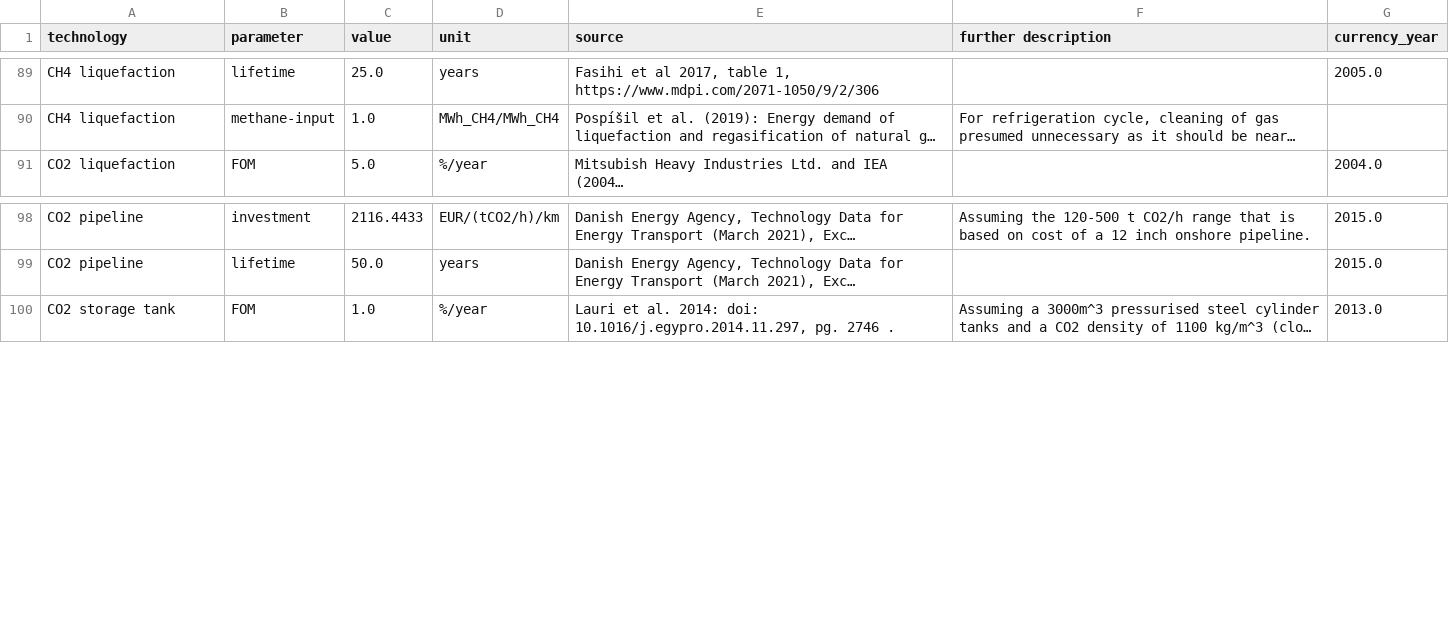
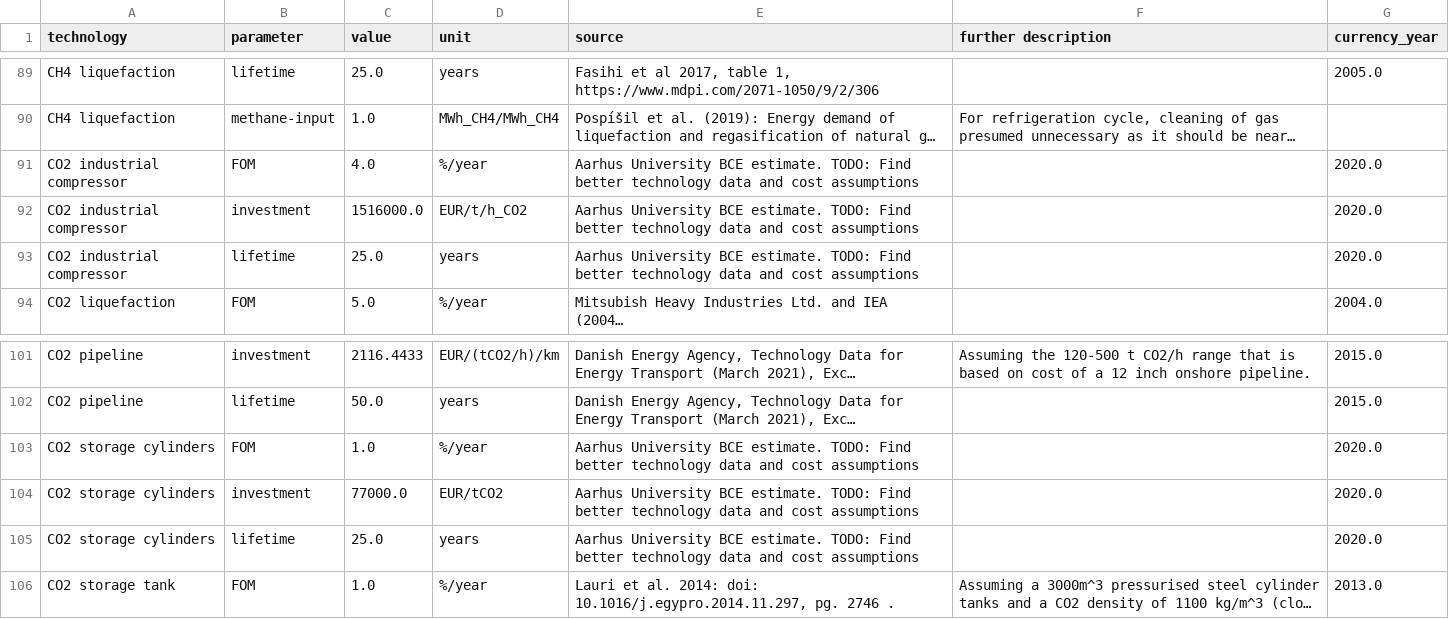
Before and after one commit to BertoGBG/technology-data, a CSV file: outputs/costs_2020.csv, drawn as a sheet; only a part is shown, gaps mark what is left out; long unchanged cells end in …; the diff names each change by its address in the sheet, - before the commit and + after, or states it on an @@ line.

Commit message:
add CO2 industrial compressor and storage

```diff
--- a/outputs/costs_2020.csv
+++ b/outputs/costs_2020.csv
+row 91: CO2 industrial compressor | FOM | 4.0 | %/year | Aarhus University BCE estimate. TODO: Find better technology data and cost assumptions |  | 2020.0
+row 92: CO2 industrial compressor | investment | 1516000.0 | EUR/t/h_CO2 | Aarhus University BCE estimate. TODO: Find better technology data and cost assumptions |  | 2020.0
+row 93: CO2 industrial compressor | lifetime | 25.0 | years | Aarhus University BCE estimate. TODO: Find better technology data and cost assumptions |  | 2020.0
+row 103: CO2 storage cylinders | FOM | 1.0 | %/year | Aarhus University BCE estimate. TODO: Find better technology data and cost assumptions |  | 2020.0
+row 104: CO2 storage cylinders | investment | 77000.0 | EUR/tCO2 | Aarhus University BCE estimate. TODO: Find better technology data and cost assumptions |  | 2020.0
+row 105: CO2 storage cylinders | lifetime | 25.0 | years | Aarhus University BCE estimate. TODO: Find better technology data and cost assumptions |  | 2020.0
```
Also changed, not shown: outputs/costs_2025.csv, outputs/costs_2030.csv, 5 other files.
